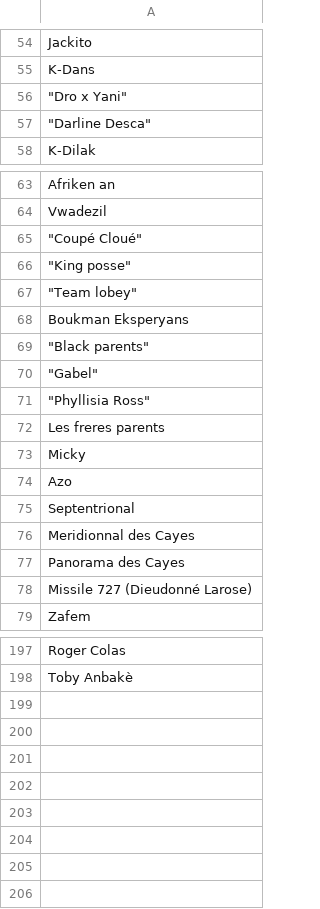
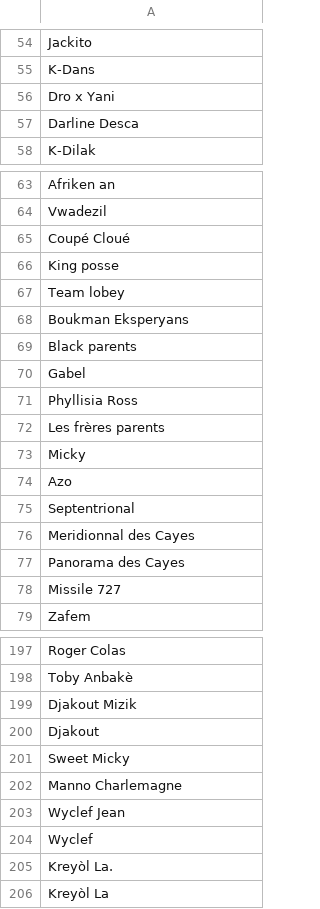
Before and after one commit to Djyrna/Evaluating-Cultural-Awarness-of-LLMs-For-Haitian-Creole, a CSV file: entities/haitian_entities/Musical_groups.csv (was entities/Musical_groups.csv), drawn as a sheet; only a part is shown, gaps mark what is left out; the diff covers the shown part only.

```diff
--- a/entities/Musical_groups.csv
+++ b/entities/haitian_entities/Musical_groups.csv
@@ -55,4 +55,4 @@ Jackito
 K-Dans
-" ""Dro x Yani"""
-" ""Darline Desca"""
+Dro x Yani
+Darline Desca
 K-Dilak
@@ -64,10 +64,10 @@ Afriken an
 Vwadezil
-" ""Coupé Cloué"""
-" ""King posse"""
-" ""Team lobey"""
+Coupé Cloué
+King posse
+Team lobey
 Boukman Eksperyans
-" ""Black parents"""
-" ""Gabel"""
-" ""Phyllisia Ross"""
-Les freres parents
+Black parents
+Gabel
+Phyllisia Ross
+Les frères parents
 Micky
@@ -77,3 +77,3 @@ Meridionnal des Cayes
 Panorama des Cayes
-Missile 727 (Dieudonné Larose)
+Missile 727
 Zafem
@@ -198 +198,9 @@ Roger Colas
 Toby Anbakè
+Djakout Mizik
+Djakout
+Sweet Micky
+Manno Charlemagne
+Wyclef Jean
+Wyclef
+Kreyòl La.
+Kreyòl La
```
Also changed, not shown: 17 edited cells elsewhere in this file, entities/haitian_entities/Festivals.csv, entities/haitian_entities/Political_heros_figures.csv, 32 other files.
